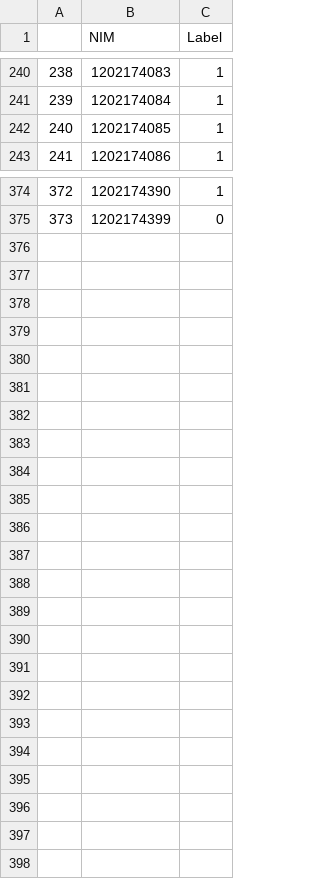
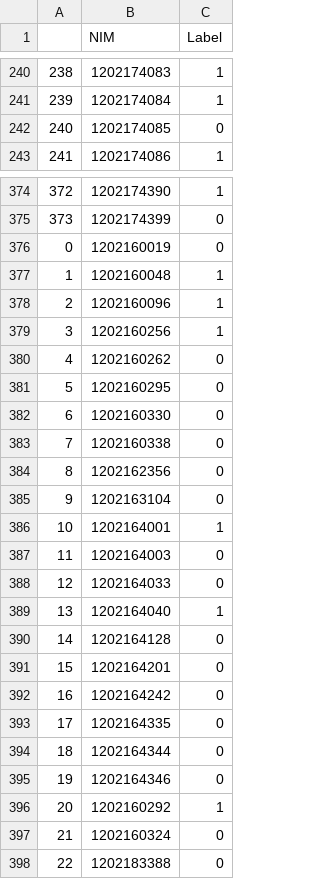
Before and after one commit to zasiem/Pekerti, a CSV file: peminatan2017_csv/edm.csv, drawn as a sheet; only a part is shown, gaps mark what is left out.

```diff
--- a/peminatan2017_csv/edm.csv
+++ b/peminatan2017_csv/edm.csv
@@ -241,3 +241,3 @@
 239,1202174084,1
-240,1202174085,1
+240,1202174085,0
 241,1202174086,1
@@ -375 +375,24 @@
 373,1202174399,0
+0,1202160019,0
+1,1202160048,1
+2,1202160096,1
+3,1202160256,1
+4,1202160262,0
+5,1202160295,0
+6,1202160330,0
+7,1202160338,0
+8,1202162356,0
+9,1202163104,0
+10,1202164001,1
+11,1202164003,0
+12,1202164033,0
+13,1202164040,1
+14,1202164128,0
+15,1202164201,0
+16,1202164242,0
+17,1202164335,0
+18,1202164344,0
+19,1202164346,0
+20,1202160292,1
+21,1202160324,0
+22,1202183388,0
```
Also changed, not shown: peminatan2017_csv/ea.csv, peminatan2017_csv/ead.csv, 13 other files.
